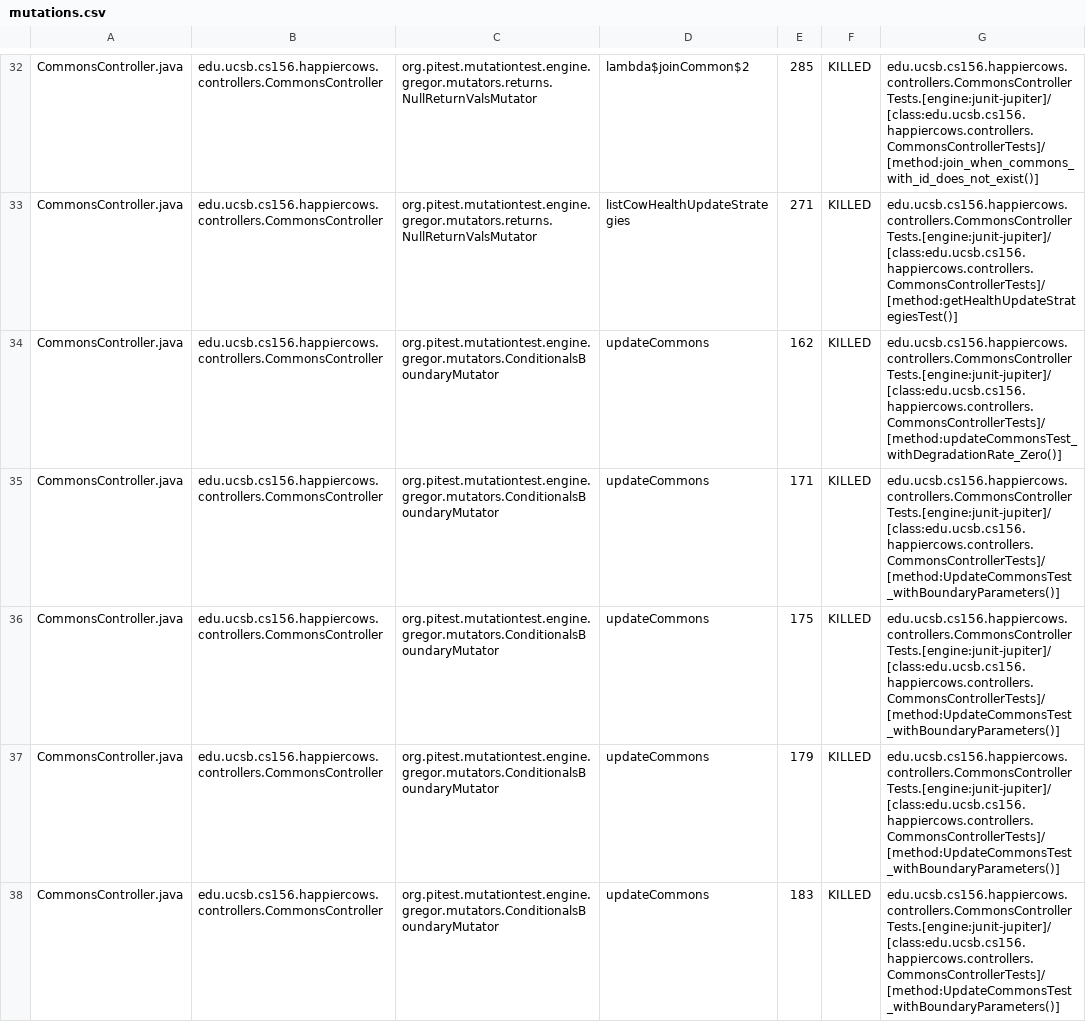
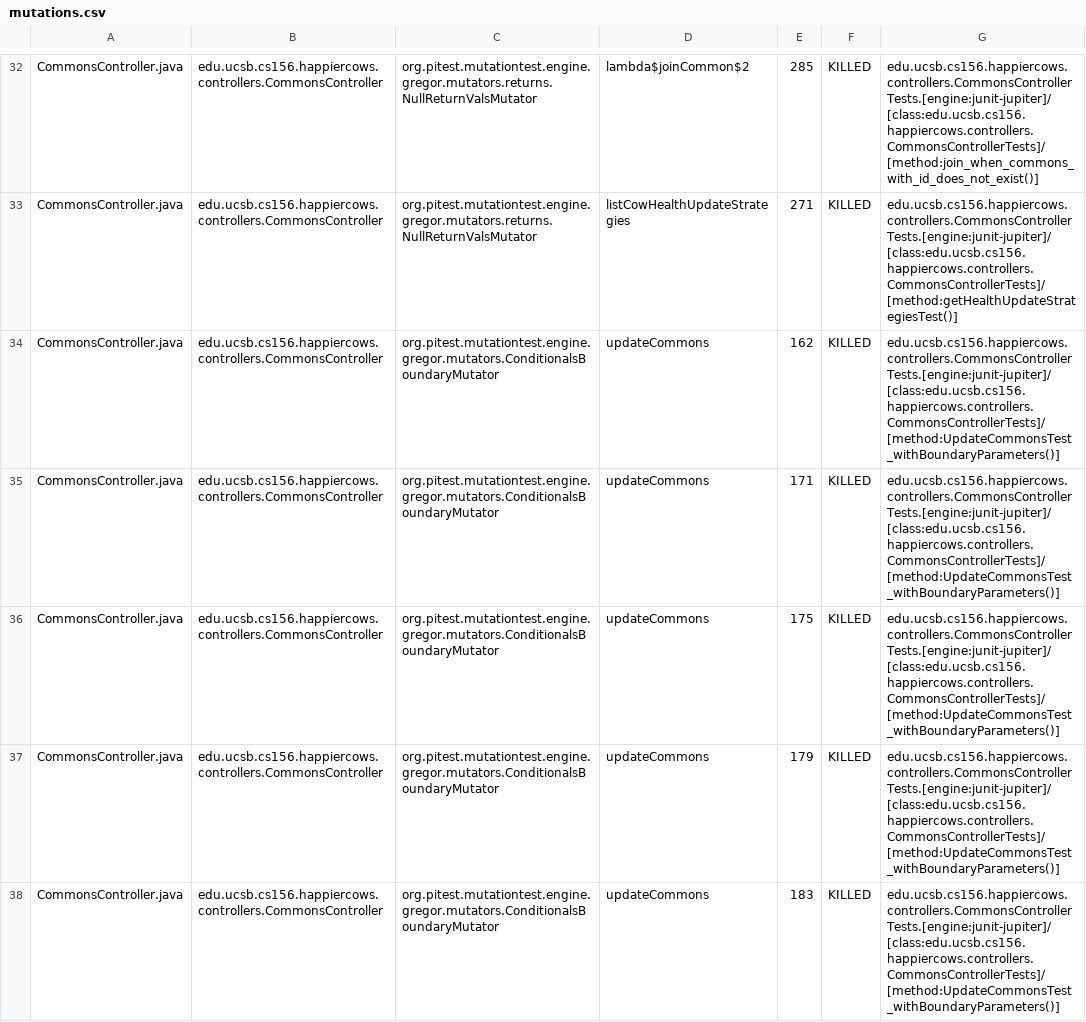
Before and after one commit to ucsb-cs156-w24/proj-happycows-w24-4pm-2, a CSV file: prs/27/pitest/mutations.csv, drawn as a sheet; only a part is shown, gaps mark what is left out; the diff covers the shown part only.

Commit message:
Deploying to gh-pages from @ ucsb-cs156-w24/proj-happy-cows-w24-4pm-2@5acba4c41c95a7471b1643d9645899e2da93ac49 🚀

```diff
--- a/prs/27/pitest/mutations.csv
+++ b/prs/27/pitest/mutations.csv
@@ -33,3 +33,3 @@ CommonsController.java,edu.ucsb.cs156.happiercows.controllers.CommonsController,
 CommonsController.java,edu.ucsb.cs156.happiercows.controllers.CommonsController,org.pitest.mutationtest.engine.gregor.mutators.returns.NullReturnValsMutator,listCowHealthUpdateStrategies,271,KILLED,edu.ucsb.cs156.happiercows.controllers.CommonsControllerTests.[engine:junit-jupiter]/[class:edu.ucsb.cs156.happiercows.controllers.CommonsControllerTests]/[method:getHealthUpdateStrategiesTest()]
-CommonsController.java,edu.ucsb.cs156.happiercows.controllers.CommonsController,org.pitest.mutationtest.engine.gregor.mutators.ConditionalsBoundaryMutator,updateCommons,162,KILLED,edu.ucsb.cs156.happiercows.controllers.CommonsControllerTests.[engine:junit-jupiter]/[class:edu.ucsb.cs156.happiercows.controllers.CommonsControllerTests]/[method:updateCommonsTest_withDegradationRate_Zero()]
+CommonsController.java,edu.ucsb.cs156.happiercows.controllers.CommonsController,org.pitest.mutationtest.engine.gregor.mutators.ConditionalsBoundaryMutator,updateCommons,162,KILLED,edu.ucsb.cs156.happiercows.controllers.CommonsControllerTests.[engine:junit-jupiter]/[class:edu.ucsb.cs156.happiercows.controllers.CommonsControllerTests]/[method:UpdateCommonsTest_withBoundaryParameters()]
 CommonsController.java,edu.ucsb.cs156.happiercows.controllers.CommonsController,org.pitest.mutationtest.engine.gregor.mutators.ConditionalsBoundaryMutator,updateCommons,171,KILLED,edu.ucsb.cs156.happiercows.controllers.CommonsControllerTests.[engine:junit-jupiter]/[class:edu.ucsb.cs156.happiercows.controllers.CommonsControllerTests]/[method:UpdateCommonsTest_withBoundaryParameters()]
```
Also changed, not shown: 59 edited cells elsewhere in this file, 47 other files.
